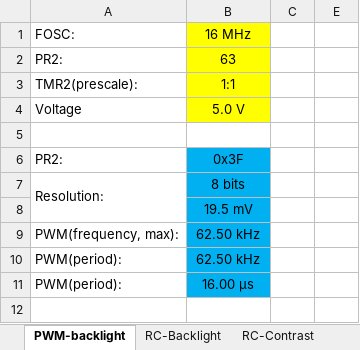
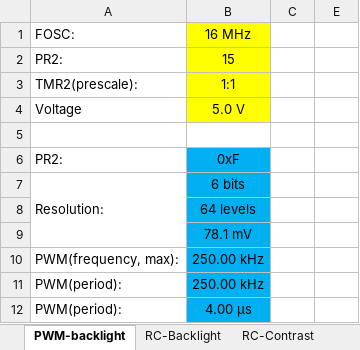
Before and after one commit to medo64/Elsidi, an Excel workbook: Hardware/Resources/PWM calculations.xlsx, sheet PWM-backlight, drawn as a sheet; values as stored, in another font and other column widths than the file's, no borders; addresses are those after the commit; the diff names each change by its address in the sheet, - before the commit and + after, or states it on an @@ line.

```diff
--- a/Hardware/Resources/PWM calculations.xlsx (sheet PWM-backlight)
+++ b/Hardware/Resources/PWM calculations.xlsx (sheet PWM-backlight)
-B2: 63
+B2: 15
-B6: 0x3F
+B6: 0xF
-B7: 8 bits
+B7: 6 bits
-B8: 19.5 mV
+B8: 64 levels
+row 9:  | 78.1 mV
-B10:B11: 62.50 kHz
+B10:B11: 250.00 kHz
-B12: 16.00 μs
+B12: 4.00 μs
```
Also changed, not shown: sheet RC-Backlight, sheet RC-Contrast, hidden cells, 5 other files.
